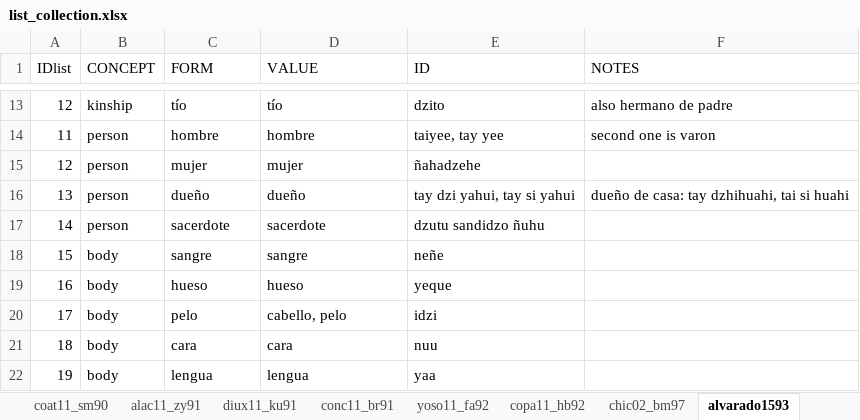
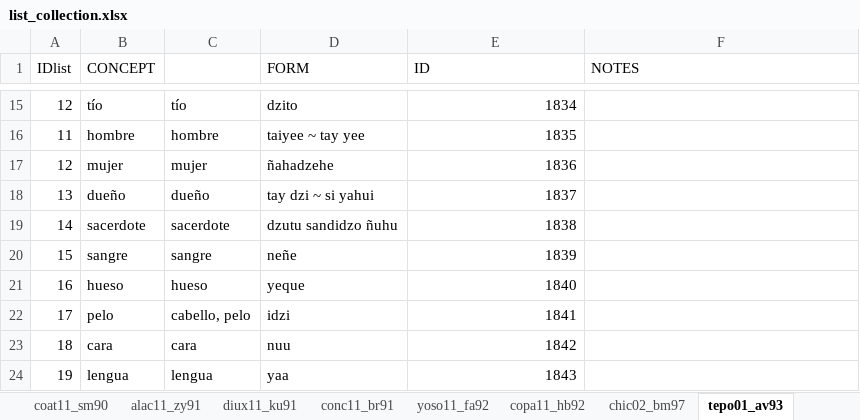
Before and after one commit to SAuderset/mixteca, an Excel workbook: Basic/list_collection.xlsx, sheet tepo01_av93, drawn as a sheet; only a part is shown, gaps mark what is left out; values as stored, in another font and other column widths than the file's, no cell formats; removed rows and columns are numbered as before the commit, all else as after; the diff covers the shown part only; the diff names each change by its address in the sheet, - before the commit and + after, or states it on an @@ line.

```diff
--- a/Basic/list_collection.xlsx (sheet tepo01_av93)
+++ b/Basic/list_collection.xlsx (sheet tepo01_av93)
-sheet tab: alvarado1593
+sheet tab: tepo01_av93
-C1: FORM
+C1: (empty)
-D1: VALUE
+D1: FORM
-B15 (CONCEPT): kinship
+B15 (CONCEPT): tío
-D15 (FORM): tío
+D15 (FORM): dzito
-E15 (ID): dzito
+E15 (ID): 1834
-F15 (NOTES): also hermano de padre
+F15 (NOTES): (empty)
-B16 (CONCEPT): person
+B16 (CONCEPT): hombre
-D16 (FORM): hombre
+D16 (FORM): taiyee ~ tay yee
-E16 (ID): taiyee, tay yee
+E16 (ID): 1835
-F16 (NOTES): second one is varon
+F16 (NOTES): (empty)
-B17 (CONCEPT): person
+B17 (CONCEPT): mujer
-D17 (FORM): mujer
+D17 (FORM): ñahadzehe
-E17 (ID): ñahadzehe
+E17 (ID): 1836
-B18 (CONCEPT): person
+B18 (CONCEPT): dueño
-D18 (FORM): dueño
+D18 (FORM): tay dzi ~ si yahui
-E18 (ID): tay dzi yahui, tay si yahui
+E18 (ID): 1837
-F18 (NOTES): dueño de casa: tay dzhihuahi, tai si huahi
+F18 (NOTES): (empty)
-B19 (CONCEPT): person
+B19 (CONCEPT): sacerdote
-D19 (FORM): sacerdote
+D19 (FORM): dzutu sandidzo ñuhu
-E19 (ID): dzutu sandidzo ñuhu
+E19 (ID): 1838
-B20 (CONCEPT): body
+B20 (CONCEPT): sangre
-D20 (FORM): sangre
+D20 (FORM): neñe
-E20 (ID): neñe
+E20 (ID): 1839
-B21 (CONCEPT): body
+B21 (CONCEPT): hueso
-D21 (FORM): hueso
+D21 (FORM): yeque
-E21 (ID): yeque
+E21 (ID): 1840
-row 20: 17 | body | pelo | cabello, pelo | idzi
+row 22: 17 | pelo | cabello, pelo | idzi | 1841
-B23 (CONCEPT): body
+B23 (CONCEPT): cara
-D23 (FORM): cara
+D23 (FORM): nuu
-E23 (ID): nuu
+E23 (ID): 1842
-B24 (CONCEPT): body
+B24 (CONCEPT): lengua
-D24 (FORM): lengua
+D24 (FORM): yaa
-E24 (ID): yaa
+E24 (ID): 1843
```
Also changed, not shown: 79 added rows, 30 removed rows and 531 edited cells elsewhere in this sheet, sheet chic02_bm97, cell formats, 4 other files.
